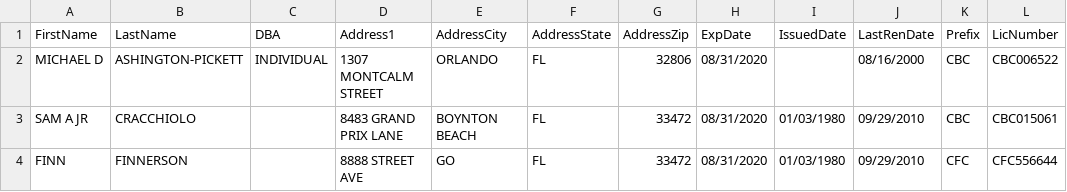
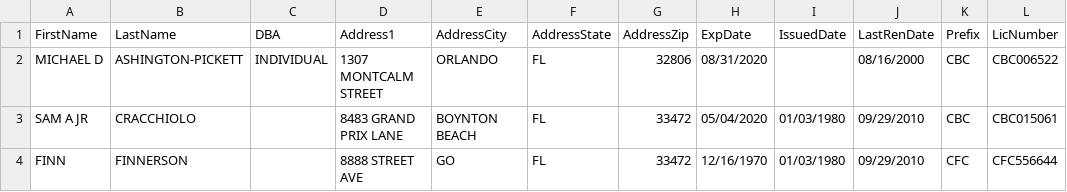
Before and after one commit to jasonyahoo/aa, a CSV file: SHORT_DEMO.CSV, drawn as a sheet; only a part is shown; the diff names each change by its address in the sheet, - before the commit and + after, or states it on an @@ line.

Commit message:
flazooh

```diff
--- a/SHORT_DEMO.CSV
+++ b/SHORT_DEMO.CSV
-H3 (ExpDate): 08/31/2020
+H3 (ExpDate): 05/04/2020
-H4 (ExpDate): 08/31/2020
+H4 (ExpDate): 12/16/1970
```
